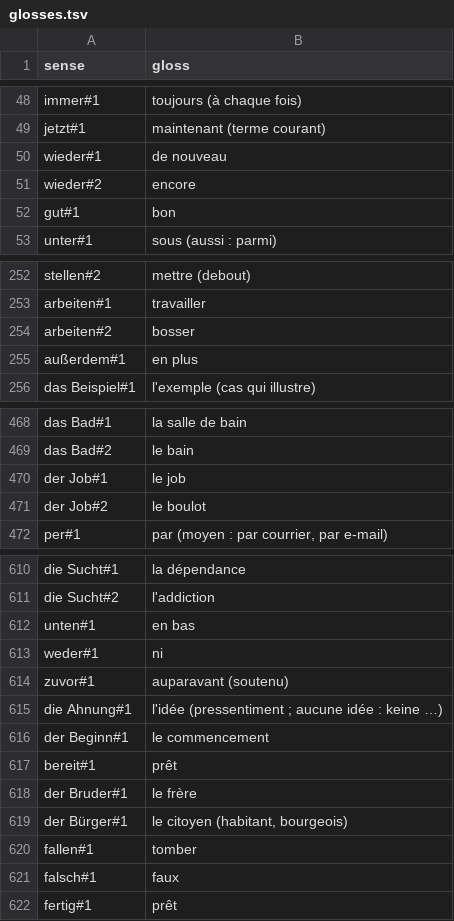
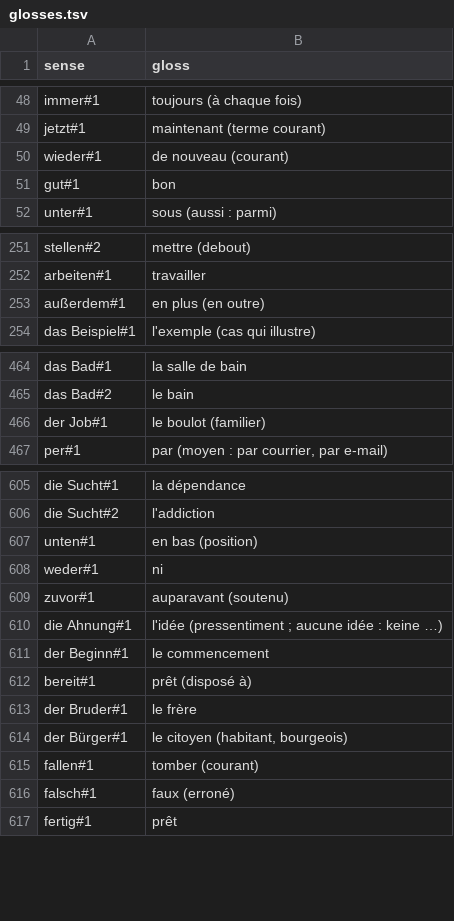
Before and after one commit to memolex-app/wortschatz, a TSV file: data/de-fr/glosses.tsv, drawn as a sheet; only a part is shown, gaps mark what is left out; the diff covers the shown part only.

```diff
--- a/data/de-fr/glosses.tsv
+++ b/data/de-fr/glosses.tsv
@@ -49,4 +49,3 @@ immer#1	toujours (à chaque fois)
 jetzt#1	maintenant (terme courant)
-wieder#1	de nouveau
-wieder#2	encore
+wieder#1	de nouveau (courant)
 gut#1	bon
@@ -253,4 +252,3 @@ stellen#2	mettre (debout)
 arbeiten#1	travailler
-arbeiten#2	bosser
-außerdem#1	en plus
+außerdem#1	en plus (en outre)
 das Beispiel#1	l'exemple (cas qui illustre)
@@ -469,4 +465,3 @@ das Bad#1	la salle de bain
 das Bad#2	le bain
-der Job#1	le job
-der Job#2	le boulot
+der Job#1	le boulot (familier)
 per#1	par (moyen : par courrier, par e-mail)
@@ -611,3 +606,3 @@ die Sucht#1	la dépendance
 die Sucht#2	l'addiction
-unten#1	en bas
+unten#1	en bas (position)
 weder#1	ni
@@ -616,7 +611,7 @@ die Ahnung#1	l'idée (pressentiment ; aucune idée : keine …)
 der Beginn#1	le commencement
-bereit#1	prêt
+bereit#1	prêt (disposé à)
 der Bruder#1	le frère
 der Bürger#1	le citoyen (habitant, bourgeois)
-fallen#1	tomber
-falsch#1	faux
+fallen#1	tomber (courant)
+falsch#1	faux (erroné)
 fertig#1	prêt
```
Also changed, not shown: 1 added row, 10 removed rows and 38 edited cells elsewhere in this file, data/de-fr/examples.tsv, data/de/senses.tsv, 5 other files.
